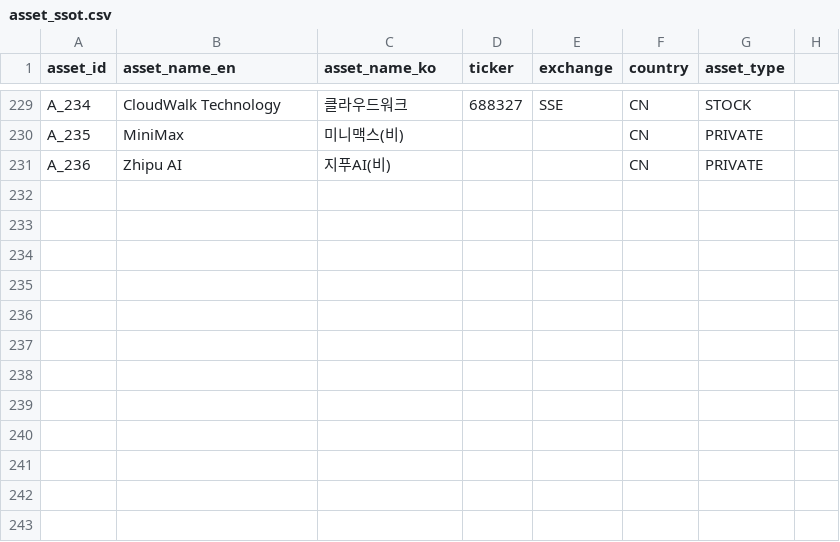
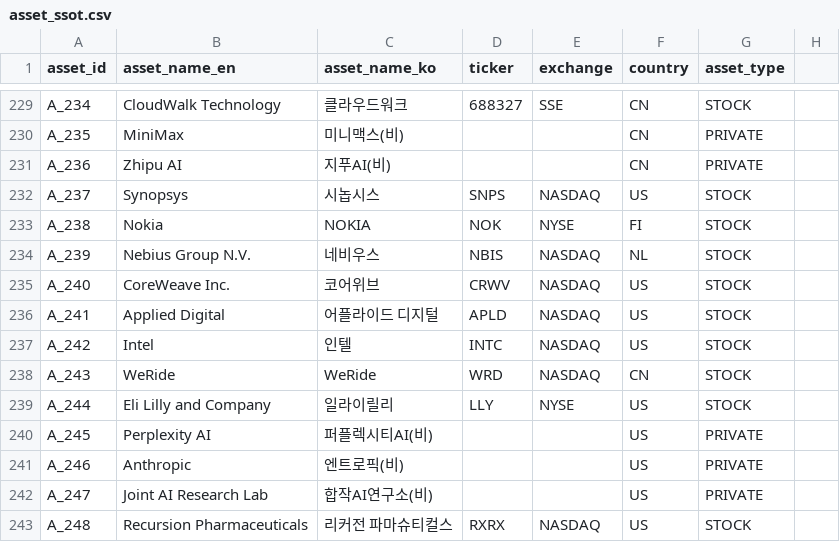
Before and after one commit to kang0302/import_MT, a CSV file: data/ssot/asset_ssot.csv, drawn as a sheet; only a part is shown, gaps mark what is left out.

Commit message:
Update asset_ssot.csv

```diff
--- a/data/ssot/asset_ssot.csv
+++ b/data/ssot/asset_ssot.csv
@@ -231 +231,13 @@ A_235,MiniMax,미니맥스(비),,,CN,PRIVATE
 A_236,Zhipu AI,지푸AI(비),,,CN,PRIVATE
+A_237,Synopsys,시놉시스,SNPS,NASDAQ,US,STOCK
+A_238,Nokia,NOKIA,NOK,NYSE,FI,STOCK
+A_239,Nebius Group N.V.,네비우스,NBIS,NASDAQ,NL,STOCK
+A_240,CoreWeave Inc.,코어위브,CRWV,NASDAQ,US,STOCK
+A_241,Applied Digital,어플라이드 디지털,APLD,NASDAQ,US,STOCK
+A_242,Intel,인텔,INTC,NASDAQ,US,STOCK
+A_243,WeRide,WeRide,WRD,NASDAQ,CN,STOCK
+A_244,Eli Lilly and Company,일라이릴리,LLY,NYSE,US,STOCK
+A_245,Perplexity AI,퍼플렉시티AI(비),,,US,PRIVATE
+A_246,Anthropic,엔트로픽(비),,,US,PRIVATE
+A_247,Joint AI Research Lab,합작AI연구소(비),,,US,PRIVATE
+A_248,Recursion Pharmaceuticals,리커전 파마슈티컬스,RXRX,NASDAQ,US,STOCK
```
